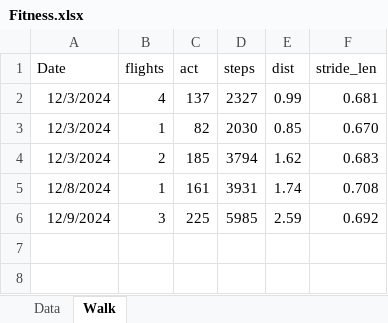
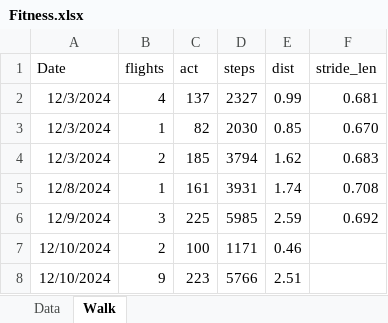
Before and after one commit to eskoviak/pyspark-playground, an Excel workbook: book_data/Fitness.xlsx, sheet Walk, drawn as a sheet; values as stored, in another font and other column widths than the file's, no borders; the diff names each change by its address in the sheet, - before the commit and + after, or states it on an @@ line.

```diff
--- a/book_data/Fitness.xlsx (sheet Walk)
+++ b/book_data/Fitness.xlsx (sheet Walk)
+row 7: 12/10/2024 | 2 | 100 | 1171 | 0.46
+row 8: 12/10/2024 | 9 | 223 | 5766 | 2.51
```
Also changed, not shown: sheet Data, 2 other files.
